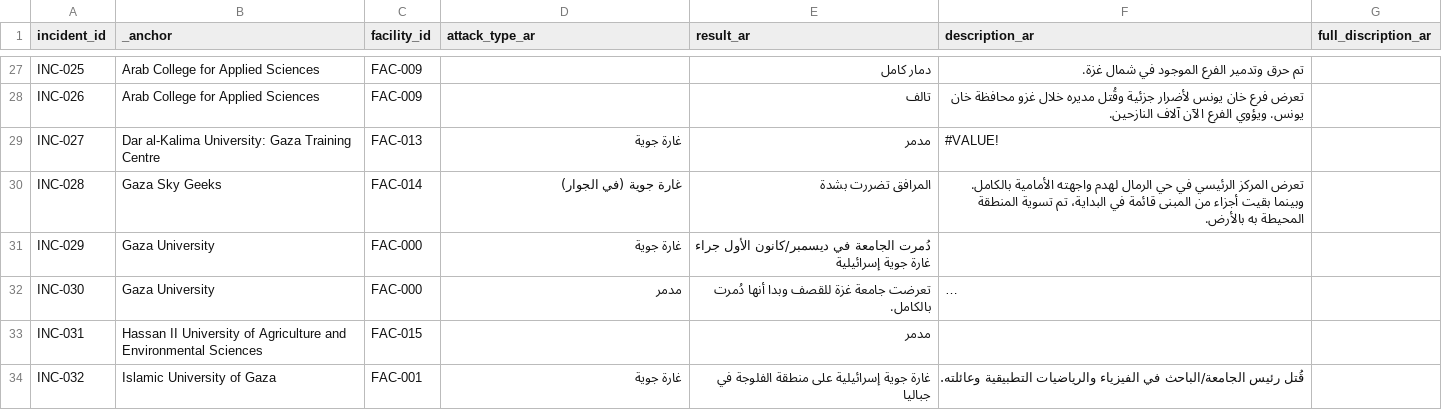
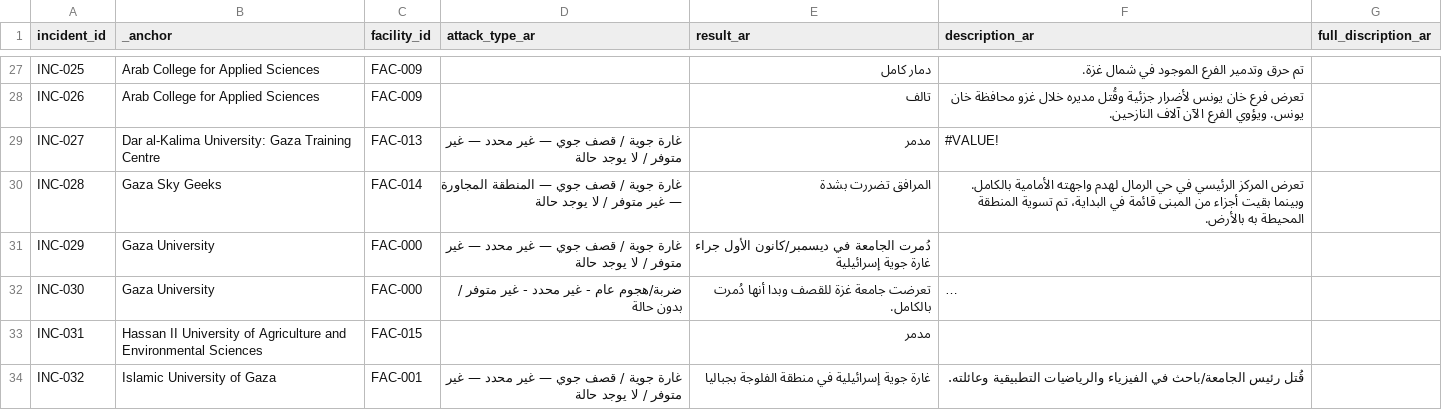
Before and after one commit to PalGenoPedia/PalGenoPedia, a CSV file: Pages/War_Crimes_Stats/stat-universities-attacked/University_incidents_ar.csv, drawn as a sheet; only a part is shown, gaps mark what is left out; long unchanged cells end in …; the diff covers the shown part only; the diff names each change by its address in the sheet, - before the commit and + after, or states it on an @@ line.

```diff
--- a/Pages/War_Crimes_Stats/stat-universities-attacked/University_incidents_ar.csv
+++ b/Pages/War_Crimes_Stats/stat-universities-attacked/University_incidents_ar.csv
-D29 (attack_type_ar): غارة جوية
+D29 (attack_type_ar): غارة جوية / قصف جوي — غير محدد — غير متوفر / لا يوجد حالة
-D30 (attack_type_ar): غارة جوية (في الجوار)
+D30 (attack_type_ar): غارة جوية / قصف جوي — المنطقة المجاورة — غير متوفر / لا يوجد حالة
-D31 (attack_type_ar): غارة جوية
+D31 (attack_type_ar): غارة جوية / قصف جوي — غير محدد — غير متوفر / لا يوجد حالة
-D32 (attack_type_ar): مدمر
+D32 (attack_type_ar): ضربة/هجوم عام - غير محدد - غير متوفر / بدون حالة
-D34 (attack_type_ar): غارة جوية
+D34 (attack_type_ar): غارة جوية / قصف جوي — غير محدد — غير متوفر / لا يوجد حالة
-E34 (result_ar): …جوية إسرائيلية على منطقة الفلوجة في جباليا
+E34 (result_ar): …جوية إسرائيلية في منطقة الفلوجة بجباليا
-F34 (description_ar): قُتل رئيس الجامعة/الباحث في الفيزياء…
+F34 (description_ar): قُتل رئيس الجامعة/باحث في الفيزياء…
```
Also changed, not shown: 49 edited cells elsewhere in this file.
